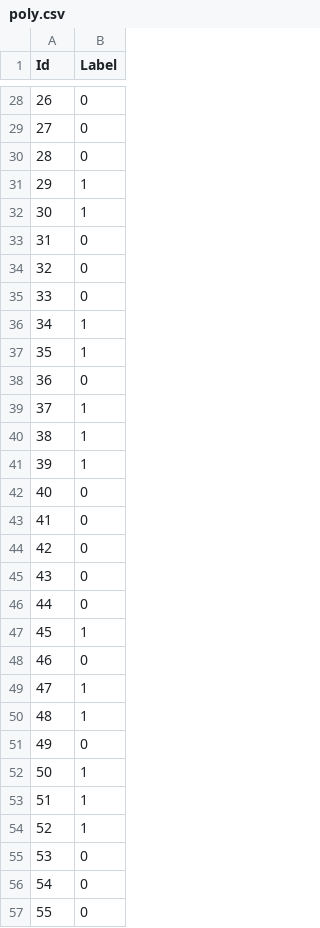
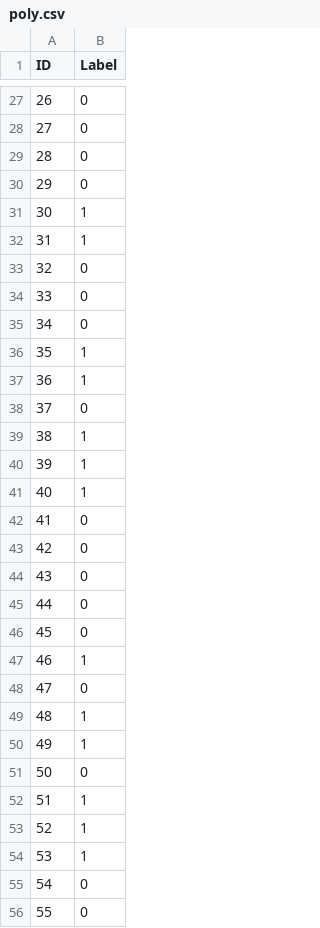
Before and after one commit to SrChen6/AA1-Competition, a CSV file: svm/poly.csv, drawn as a sheet; only a part is shown, gaps mark what is left out; the diff covers the shown part only.

```diff
--- a/svm/poly.csv
+++ b/svm/poly.csv
@@ -1 +1 @@
-Id,Label
+ID,Label
@@ -30,14 +29,14 @@ Id,Label
 28,0
-29,1
+29,0
 30,1
-31,0
+31,1
 32,0
 33,0
-34,1
+34,0
 35,1
-36,0
-37,1
+36,1
+37,0
 38,1
 39,1
-40,0
+40,1
 41,0
@@ -46,11 +45,11 @@ Id,Label
 44,0
-45,1
-46,0
-47,1
+45,0
+46,1
+47,0
 48,1
-49,0
-50,1
+49,1
+50,0
 51,1
 52,1
-53,0
+53,1
 54,0
```
Also changed, not shown: 1 added row, 1 removed row and 43 edited cells elsewhere in this file, log_ILDS_train_X.csv, svm/linear.csv, 5 other files.
